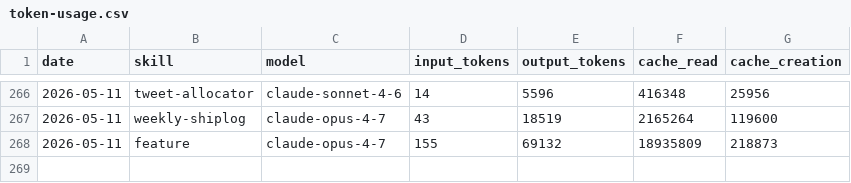
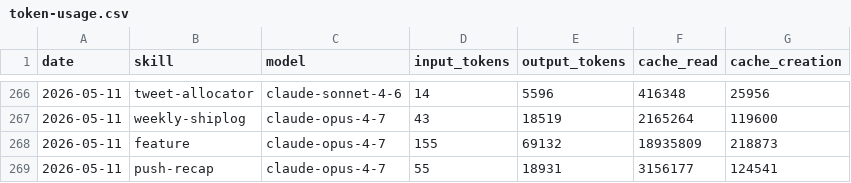
Before and after one commit to aaronjmars/aeon-agent, a CSV file: memory/token-usage.csv, drawn as a sheet; only a part is shown, gaps mark what is left out; the diff names each change by its address in the sheet, - before the commit and + after, or states it on an @@ line.

Commit message:
chore(push-recap): auto-commit 2026-05-11

```diff
--- a/memory/token-usage.csv
+++ b/memory/token-usage.csv
+row 269: 2026-05-11 | push-recap | claude-opus-4-7 | 55 | 18931 | 3156177 | 124541
```
Also changed, not shown: 4 other files.
